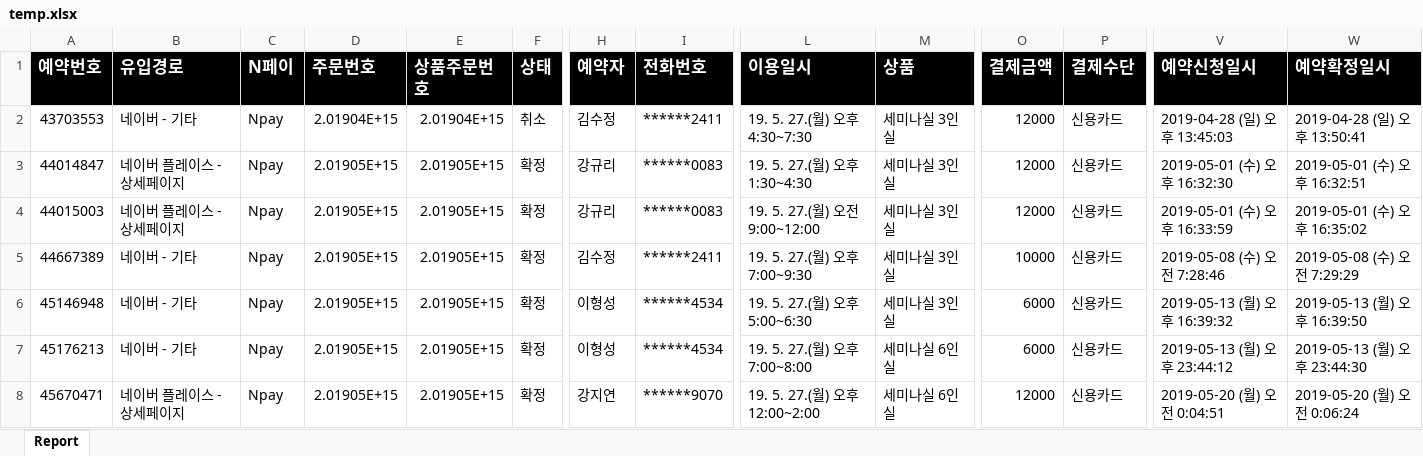
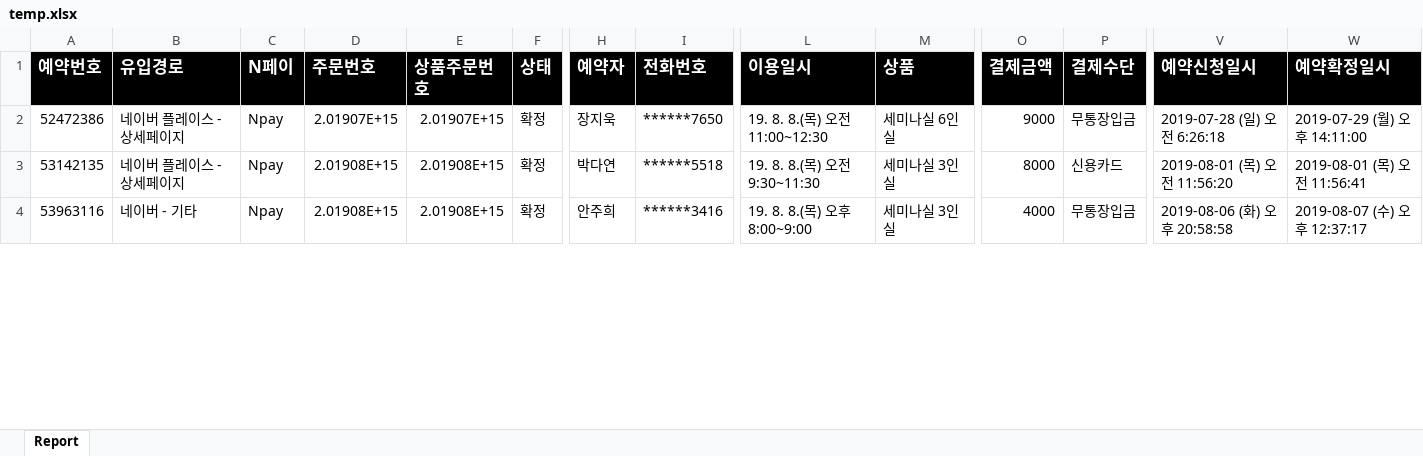
Before and after one commit to smartbos/shift-17075, an Excel workbook: storage/temp.xlsx, sheet Report, drawn as a sheet; only a part is shown, gaps mark what is left out; values as stored, in another font and other column widths than the file's, no borders; removed rows and columns are numbered as before the commit, all else as after; rows hold the shown columns only; the diff covers the shown part only; the diff names each change by its address in the sheet, - before the commit and + after, or states it on an @@ line.

```diff
--- a/storage/temp.xlsx (sheet Report)
+++ b/storage/temp.xlsx (sheet Report)
-row 2: 43703553 | 네이버 - 기타 | Npay | 2.01904E+15 | 2.01904E+15 | 취소 | 김수정 | ******2411 | 19. 5. 27.(월) 오후 4:30~7:30 | 세미나실 3인실 | 12000 | 신용카드 | 2019-04-28 (일) 오후 13:45:03 | 2019-04-28 (일) 오후 13:50:41
-A2 (예약번호): 44014847
+A2 (예약번호): 52472386
-D2 (주문번호): 2.01905E+15
+D2 (주문번호): 2.01907E+15
-E2 (상품주문번호): 2.01905E+15
+E2 (상품주문번호): 2.01907E+15
-H2 (예약자): 강규리
+H2 (예약자): 장지욱
-I2 (전화번호): ******0083
+I2 (전화번호): ******7650
-L2 (이용일시): 19. 5. 27.(월) 오후 1:30~4:30
+L2 (이용일시): 19. 8. 8.(목) 오전 11:00~12:30
-M2 (상품): 세미나실 3인실
+M2 (상품): 세미나실 6인실
-O2 (결제금액): 12000
+O2 (결제금액): 9000
-P2 (결제수단): 신용카드
+P2 (결제수단): 무통장입금
-V2 (예약신청일시): 2019-05-01 (수) 오후 16:32:30
+V2 (예약신청일시): 2019-07-28 (일) 오전 6:26:18
-W2 (예약확정일시): 2019-05-01 (수) 오후 16:32:51
+W2 (예약확정일시): 2019-07-29 (월) 오후 14:11:00
-A3 (예약번호): 44015003
+A3 (예약번호): 53142135
-D3:D4 (주문번호): 2.01905E+15
+D3:D4 (주문번호): 2.01908E+15
-E3:E4 (상품주문번호): 2.01905E+15
+E3:E4 (상품주문번호): 2.01908E+15
-H3 (예약자): 강규리
+H3 (예약자): 박다연
-I3 (전화번호): ******0083
+I3 (전화번호): ******5518
-L3 (이용일시): 19. 5. 27.(월) 오전 9:00~12:00
+L3 (이용일시): 19. 8. 8.(목) 오전 9:30~11:30
-O3 (결제금액): 12000
+O3 (결제금액): 8000
-V3 (예약신청일시): 2019-05-01 (수) 오후 16:33:59
+V3 (예약신청일시): 2019-08-01 (목) 오전 11:56:20
-W3 (예약확정일시): 2019-05-01 (수) 오후 16:35:02
+W3 (예약확정일시): 2019-08-01 (목) 오전 11:56:41
-A4 (예약번호): 44667389
+A4 (예약번호): 53963116
-H4 (예약자): 김수정
+H4 (예약자): 안주희
-I4 (전화번호): ******2411
+I4 (전화번호): ******3416
-L4 (이용일시): 19. 5. 27.(월) 오후 7:00~9:30
+L4 (이용일시): 19. 8. 8.(목) 오후 8:00~9:00
-O4 (결제금액): 10000
+O4 (결제금액): 4000
-P4 (결제수단): 신용카드
+P4 (결제수단): 무통장입금
-V4 (예약신청일시): 2019-05-08 (수) 오전 7:28:46
+V4 (예약신청일시): 2019-08-06 (화) 오후 20:58:58
-W4 (예약확정일시): 2019-05-08 (수) 오전 7:29:29
+W4 (예약확정일시): 2019-08-07 (수) 오후 12:37:17
-row 6: 45146948 | 네이버 - 기타 | Npay | 2.01905E+15 | 2.01905E+15 | 확정 | 이형성 | ******4534 | 19. 5. 27.(월) 오후 5:00~6:30 | 세미나실 3인실 | 6000 | 신용카드 | 2019-05-13 (월) 오후 16:39:32 | 2019-05-13 (월) 오후 16:39:50
-row 7: 45176213 | 네이버 - 기타 | Npay | 2.01905E+15 | 2.01905E+15 | 확정 | 이형성 | ******4534 | 19. 5. 27.(월) 오후 7:00~8:00 | 세미나실 6인실 | 6000 | 신용카드 | 2019-05-13 (월) 오후 23:44:12 | 2019-05-13 (월) 오후 23:44:30
-row 8: 45670471 | 네이버 플레이스 - 상세페이지 | Npay | 2.01905E+15 | 2.01905E+15 | 확정 | 강지연 | ******9070 | 19. 5. 27.(월) 오후 12:00~2:00 | 세미나실 6인실 | 12000 | 신용카드 | 2019-05-20 (월) 오전 0:04:51 | 2019-05-20 (월) 오전 0:06:24
```
Also changed, not shown: 7 added rows, 49 removed rows and 278 edited cells elsewhere in this sheet, 5 other files.
